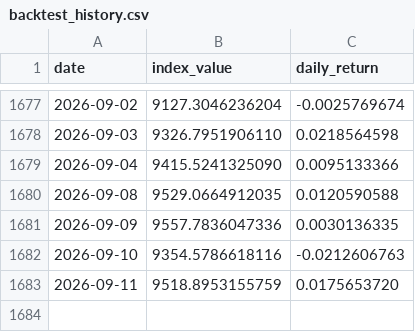
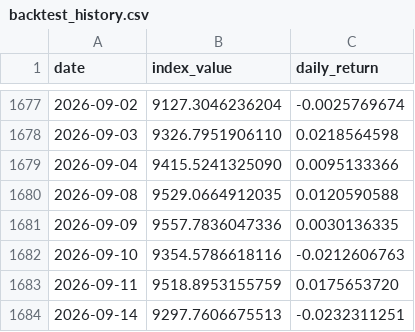
Before and after one commit to Riccard0631/rp-ai-infrastructure-30-index, a CSV file: backtest_history.csv, drawn as a sheet; only a part is shown, gaps mark what is left out.

```diff
--- a/backtest_history.csv
+++ b/backtest_history.csv
@@ -1683 +1683,2 @@ date,index_value,daily_return
 2026-09-11,9518.8953155759,0.0175653720
+2026-09-14,9297.7606675513,-0.0232311251
```
Also changed, not shown: history.csv, 4 other files.
